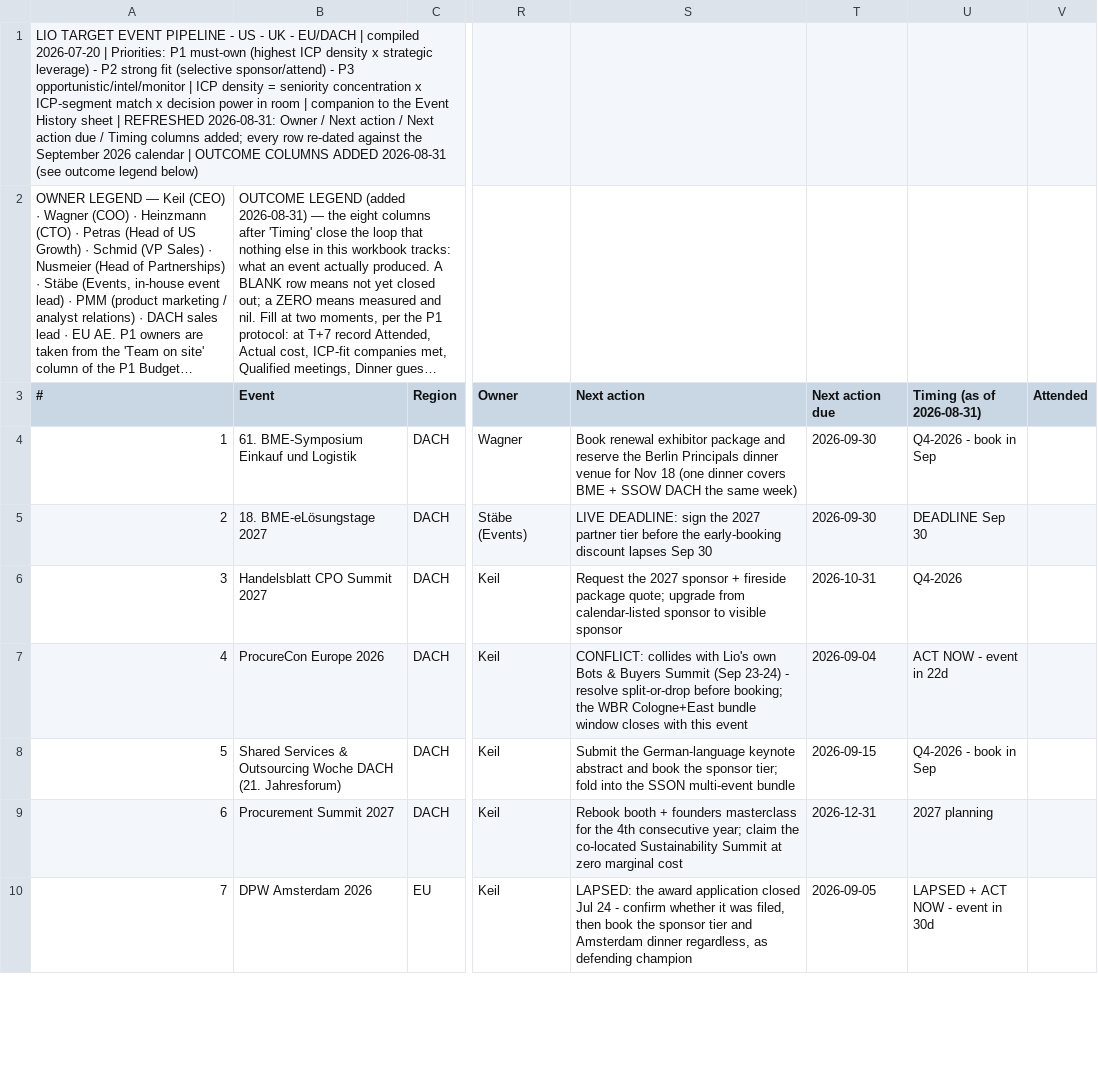
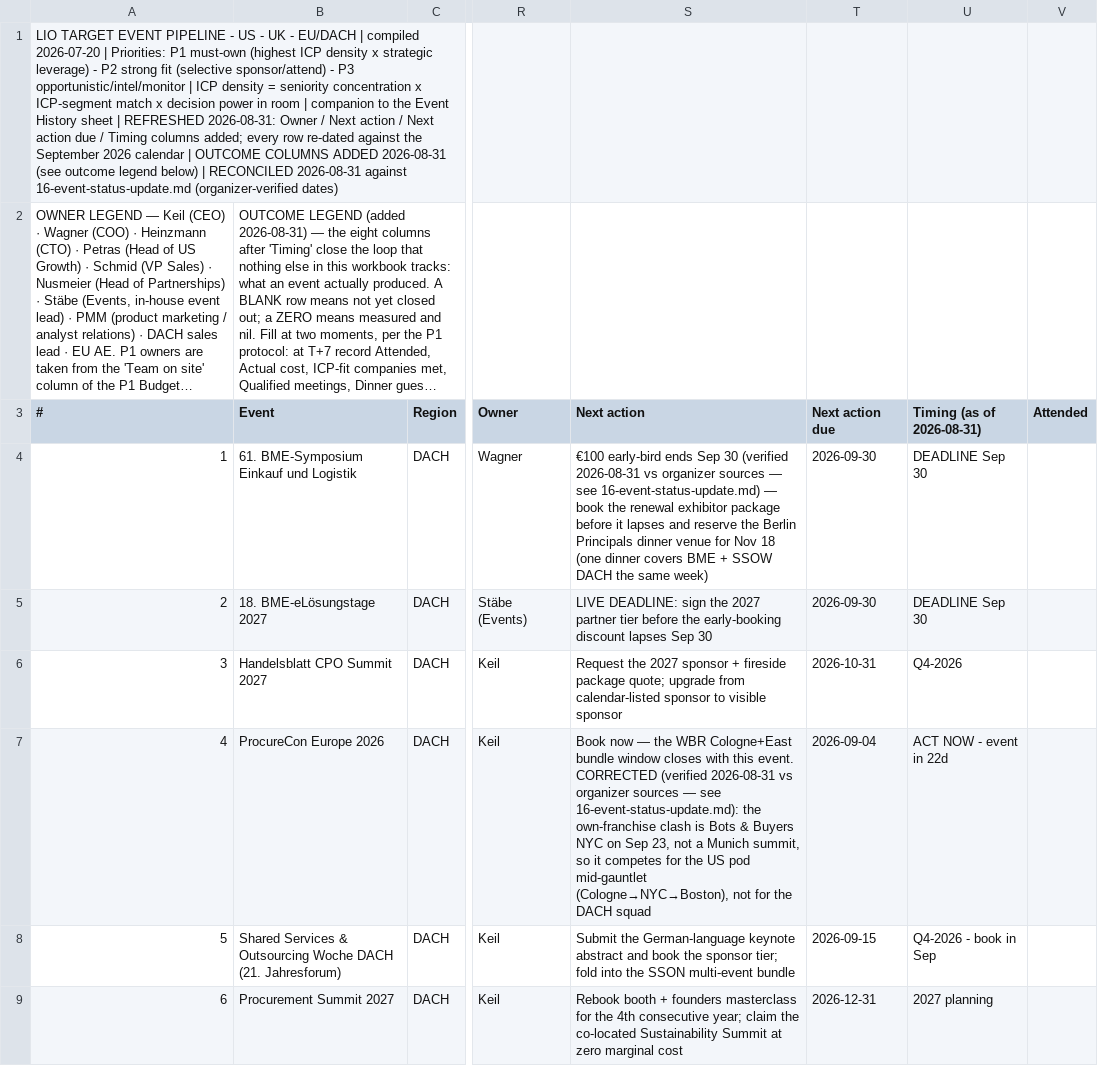
Before and after one commit to abirkhan792001-pixel/Lio-founders-associate-deck, a CSV file: Lio_Target_Event_Pipeline.csv, drawn as a sheet; only a part is shown, gaps mark what is left out; the shorter side is filled out with more unchanged rows; long unchanged cells end in …; the diff covers the shown part only; the diff names each change by its address in the sheet, - before the commit and + after, or states it on an @@ line.

```diff
--- a/Lio_Target_Event_Pipeline.csv
+++ b/Lio_Target_Event_Pipeline.csv
-A1 (#): …legend below)
+A1 (#): …legend below) | RECONCILED 2026-08-31 against 16-event-status-update.md (organizer-verified dates)
-S4 (Next action): Book renewal exhibitor package and reserve…
+S4 (Next action): €100 early-bird ends Sep 30 (verified 2026-08-31 vs organizer sources — see 16-event-status-update.md) — book the renewal exhibitor package before it lapses and reserve…
-U4 (Timing (as of 2026-08-31)): Q4-2026 - book in Sep
+U4 (Timing (as of 2026-08-31)): DEADLINE Sep 30
-S7 (Next action): CONFLICT: collides with Lio's own Bots & Buyers Summit (Sep 23-24) - resolve split-or-drop before booking; the WBR Cologne+East bundle window closes with this event
+S7 (Next action): Book now — the WBR Cologne+East bundle window closes with this event. CORRECTED (verified 2026-08-31 vs organizer sources — see 16-event-status-update.md): the own-franchise clash is Bots & Buyers NYC on Sep 23, not a Munich summit, so it competes for the US pod mid-gauntlet (Cologne→NYC→Boston), not for the DACH squad
```
Also changed, not shown: 14 edited cells elsewhere in this file, Lio_P1_Budget_Staffing.csv, 7 other files.
